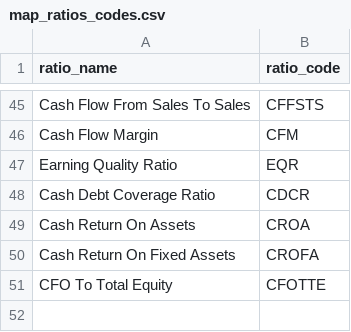
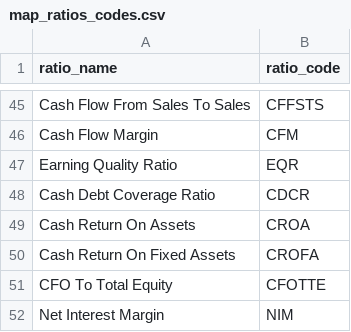
Before and after one commit to hung20gg/chatbot_financial_statement, a CSV file: sample/sample_data/map_ratios_codes.csv, drawn as a sheet; only a part is shown, gaps mark what is left out.

Commit message:
bank ratio

```diff
--- a/sample/sample_data/map_ratios_codes.csv
+++ b/sample/sample_data/map_ratios_codes.csv
@@ -51 +51,2 @@ Cash Return On Fixed Assets,CROFA
 CFO To Total Equity,CFOTTE
+Net Interest Margin,NIM
```
Also changed, not shown: 2 other files.
